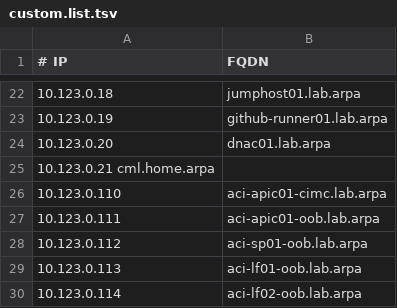
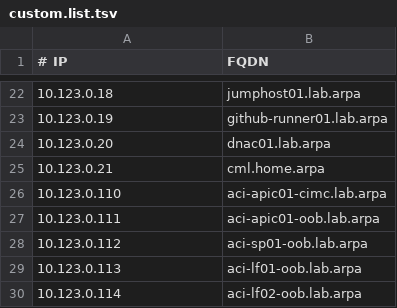
Before and after one commit to tvarohohlavy-homelab/REX-lab-virtual-machines, a TSV file: pihole/etc/pihole/custom.list.tsv, drawn as a sheet; only a part is shown, gaps mark what is left out; removed rows and columns are numbered as before the commit, all else as after; the diff names each change by its address in the sheet, - before the commit and + after, or states it on an @@ line.

Commit message:
fix typo

```diff
--- a/pihole/etc/pihole/custom.list.tsv
+++ b/pihole/etc/pihole/custom.list.tsv
-row 25: 10.123.0.21 cml.home.arpa
+row 25: 10.123.0.21 | cml.home.arpa
```
